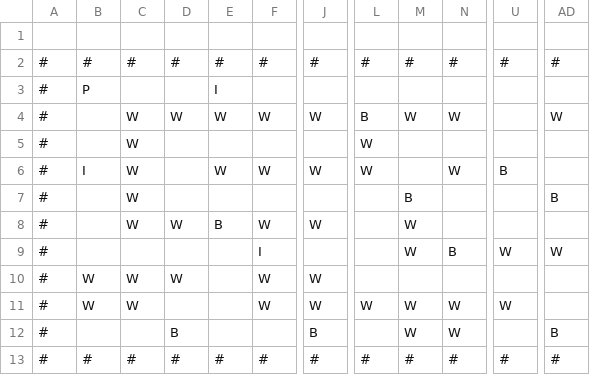
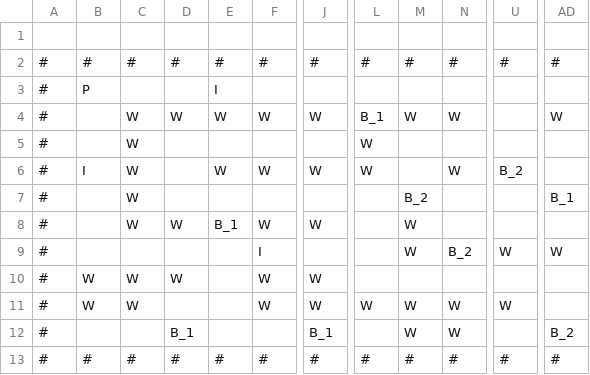
Before and after one commit to sandeep-selvaraj/smart-bomberman, a CSV file: src/maps/map_1.csv, drawn as a sheet; only a part is shown, gaps mark what is left out; the diff names each change by its address in the sheet, - before the commit and + after, or states it on an @@ line.

Commit message:
refactor(maps_1): updated tokens for single and double explosion walls

```diff
--- a/src/maps/map_1.csv
+++ b/src/maps/map_1.csv
-L4: B
+L4: B_1
-U6: B
+U6: B_2
-M7: B
+M7: B_2
-AD7: B
+AD7: B_1
-E8: B
+E8: B_1
-N9: B
+N9: B_2
-D12: B
+D12: B_1
-J12: B
+J12: B_1
-AD12: B
+AD12: B_2
```
